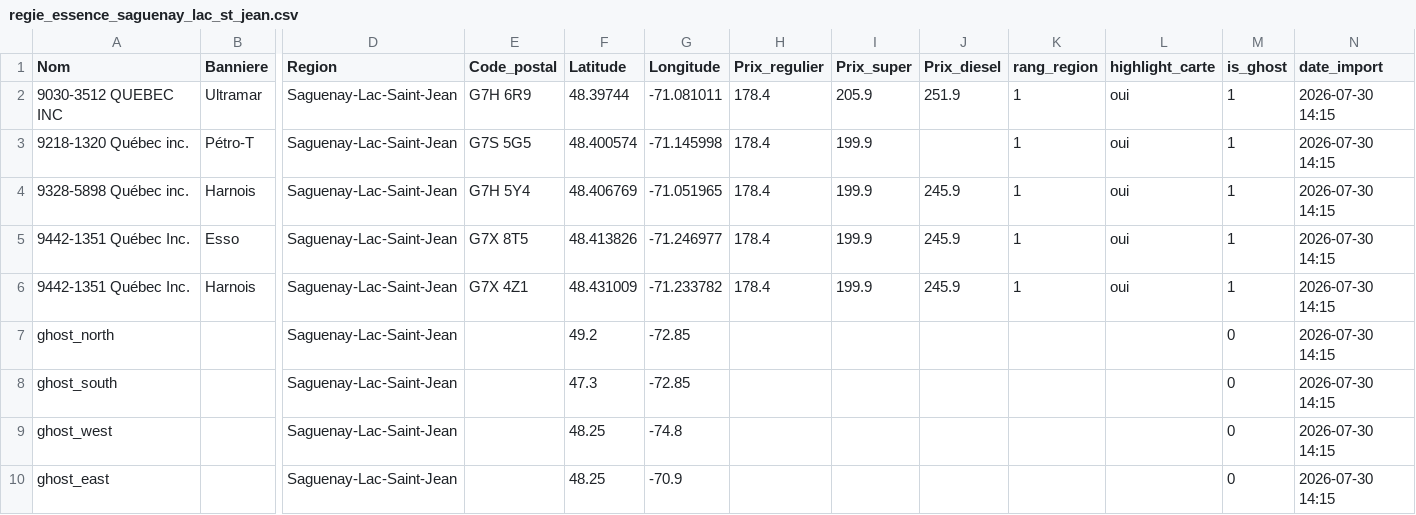
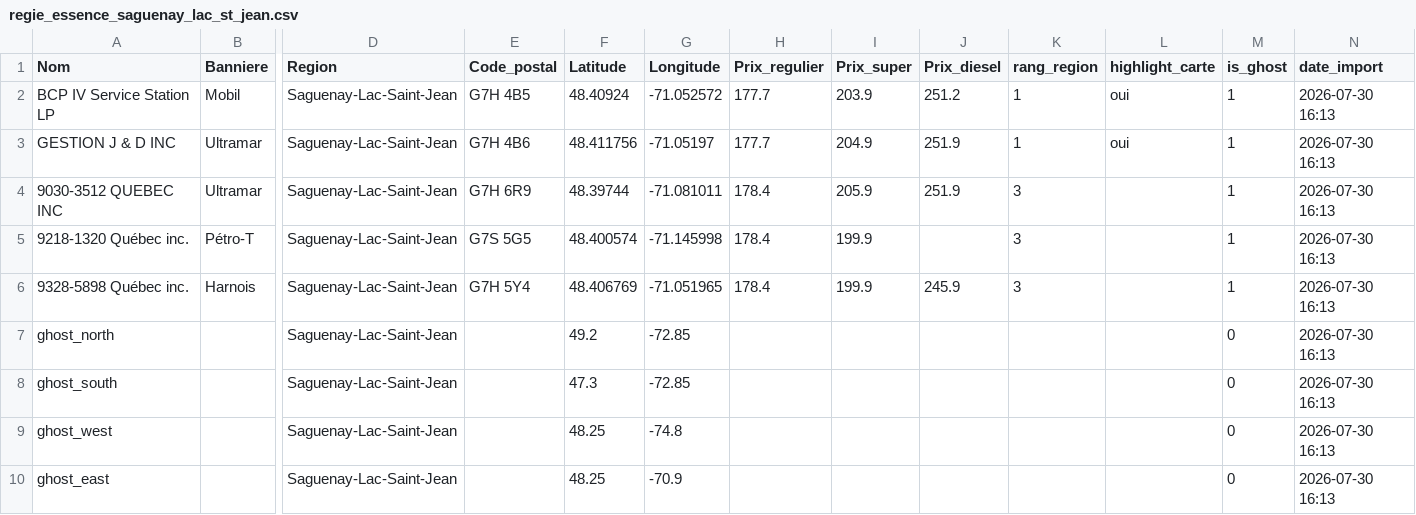
Before and after one commit to emclavel/regie-essence-quebec-data, a CSV file: data/regie_essence_saguenay_lac_st_jean.csv, drawn as a sheet; only a part is shown, gaps mark what is left out; removed rows and columns are numbered as before the commit, all else as after; rows hold the shown columns only; the diff names each change by its address in the sheet, - before the commit and + after, or states it on an @@ line.

```diff
--- a/data/regie_essence_saguenay_lac_st_jean.csv
+++ b/data/regie_essence_saguenay_lac_st_jean.csv
+row 2: BCP IV Service Station LP | Mobil | Saguenay-Lac-Saint-Jean | G7H 4B5 | 48.40924 | -71.052572 | 177.7 | 203.9 | 251.2 | 1 | oui | 1 | 2026-07-30 16:13
+row 3: GESTION J & D INC | Ultramar | Saguenay-Lac-Saint-Jean | G7H 4B6 | 48.411756 | -71.05197 | 177.7 | 204.9 | 251.9 | 1 | oui | 1 | 2026-07-30 16:13
-K4:K6 (rang_region): 1
+K4:K6 (rang_region): 3
-L4:L6 (highlight_carte): oui
+L4:L6 (highlight_carte): (empty)
-N4:N6 (date_import): 2026-07-30 14:15
+N4:N6 (date_import): 2026-07-30 16:13
-row 5: 9442-1351 Québec Inc. | Esso | Saguenay-Lac-Saint-Jean | G7X 8T5 | 48.413826 | -71.246977 | 178.4 | 199.9 | 245.9 | 1 | oui | 1 | 2026-07-30 14:15
-row 6: 9442-1351 Québec Inc. | Harnois | Saguenay-Lac-Saint-Jean | G7X 4Z1 | 48.431009 | -71.233782 | 178.4 | 199.9 | 245.9 | 1 | oui | 1 | 2026-07-30 14:15
-N7:N10 (date_import): 2026-07-30 14:15
+N7:N10 (date_import): 2026-07-30 16:13
```
Also changed, not shown: data/regie_essence_estrie.csv, data/regie_essence_grand_montreal.csv, 3 other files.
